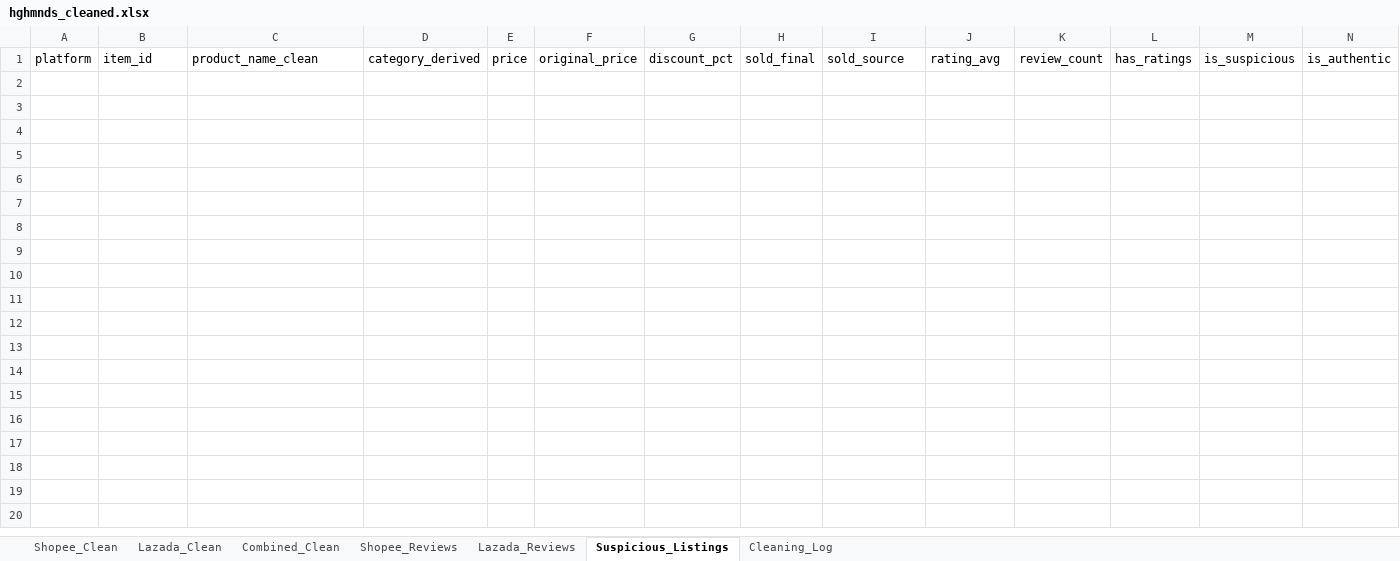
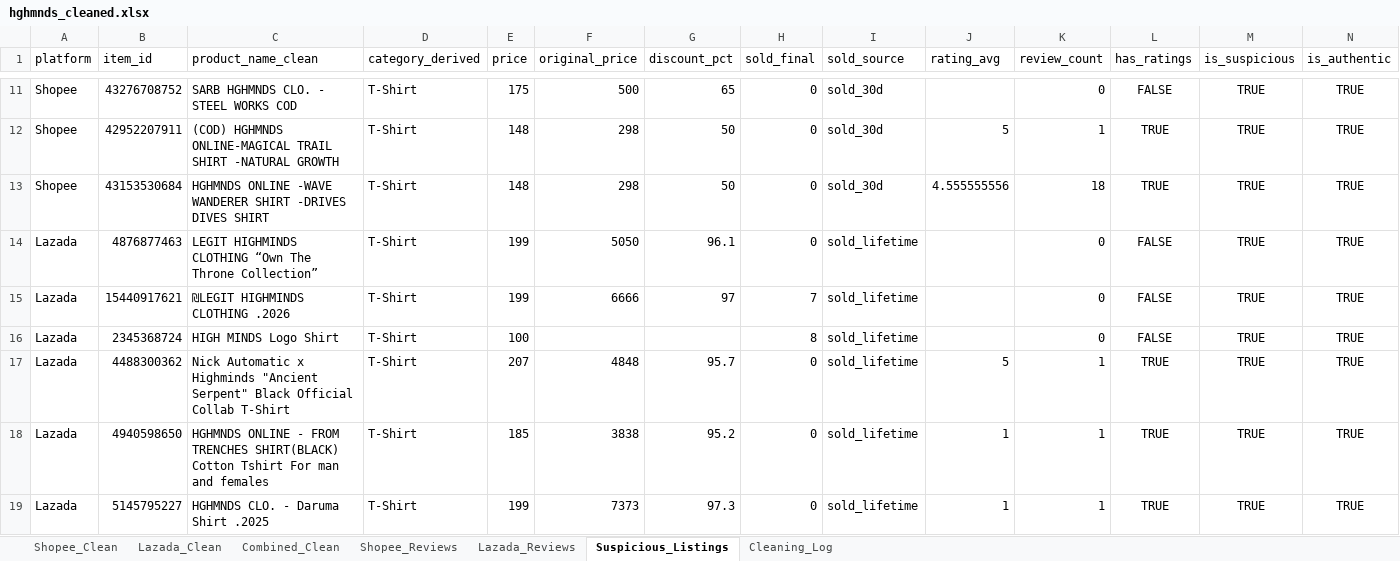
Before and after one commit to hashtro9-rgb/HGHMNDSAnalysis, an Excel workbook: data/cleaned/hghmnds_cleaned.xlsx, sheet Suspicious_Listings, drawn as a sheet; only a part is shown, gaps mark what is left out; values as stored, in another font and other column widths than the file's, no borders; rows hold the shown columns only; the diff covers the shown part only; the diff names each change by its address in the sheet, - before the commit and + after, or states it on an @@ line.

```diff
--- a/data/cleaned/hghmnds_cleaned.xlsx (sheet Suspicious_Listings)
+++ b/data/cleaned/hghmnds_cleaned.xlsx (sheet Suspicious_Listings)
+row 11: Shopee | 43276708752 | SARB HGHMNDS CLO. - STEEL WORKS COD | T-Shirt | 175 | 500 | 65 | 0 | sold_30d |  | 0 | FALSE | TRUE | TRUE
+row 12: Shopee | 42952207911 | (COD) HGHMNDS ONLINE-MAGICAL TRAIL SHIRT -NATURAL GROWTH | T-Shirt | 148 | 298 | 50 | 0 | sold_30d | 5 | 1 | TRUE | TRUE | TRUE
+row 13: Shopee | 43153530684 | HGHMNDS ONLINE -WAVE WANDERER SHIRT -DRIVES DIVES SHIRT | T-Shirt | 148 | 298 | 50 | 0 | sold_30d | 4.555555556 | 18 | TRUE | TRUE | TRUE
+row 14: Lazada | 4876877463 | LEGIT HIGHMINDS CLOTHING “Own The Throne Collection” | T-Shirt | 199 | 5050 | 96.1 | 0 | sold_lifetime |  | 0 | FALSE | TRUE | TRUE
+row 15: Lazada | 15440917621 | ₪LEGIT HIGHMINDS CLOTHING .2026 | T-Shirt | 199 | 6666 | 97 | 7 | sold_lifetime |  | 0 | FALSE | TRUE | TRUE
+row 16: Lazada | 2345368724 | HIGH MINDS Logo Shirt | T-Shirt | 100 |  |  | 8 | sold_lifetime |  | 0 | FALSE | TRUE | TRUE
+row 17: Lazada | 4488300362 | Nick Automatic x Highminds "Ancient Serpent" Black Official Collab T-Shirt | T-Shirt | 207 | 4848 | 95.7 | 0 | sold_lifetime | 5 | 1 | TRUE | TRUE | TRUE
+row 18: Lazada | 4940598650 | HGHMNDS ONLINE - FROM TRENCHES SHIRT(BLACK) Cotton Tshirt For man and females | T-Shirt | 185 | 3838 | 95.2 | 0 | sold_lifetime | 1 | 1 | TRUE | TRUE | TRUE
+row 19: Lazada | 5145795227 | HGHMNDS CLO. - Daruma Shirt .2025 | T-Shirt | 199 | 7373 | 97.3 | 0 | sold_lifetime | 1 | 1 | TRUE | TRUE | TRUE
```
Also changed, not shown: 45 added rows elsewhere in this sheet, sheet Shopee_Reviews, sheet Combined_Clean, sheet Lazada_Reviews, sheet Shopee_Clean, sheet Lazada_Clean, sheet Cleaning_Log, 7 other files.
